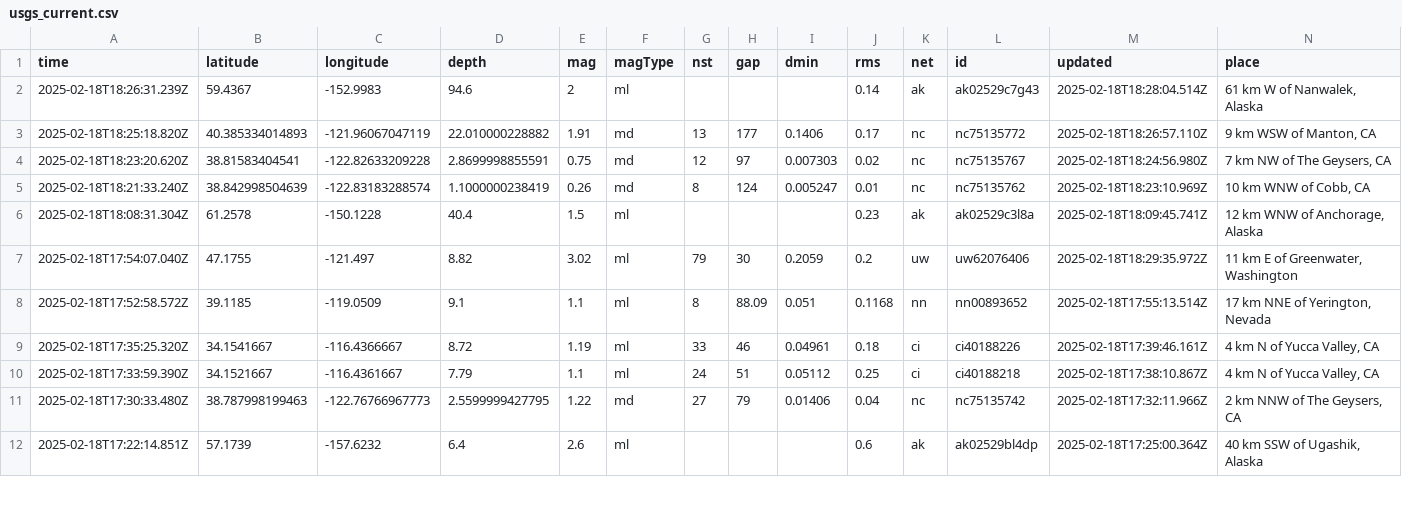
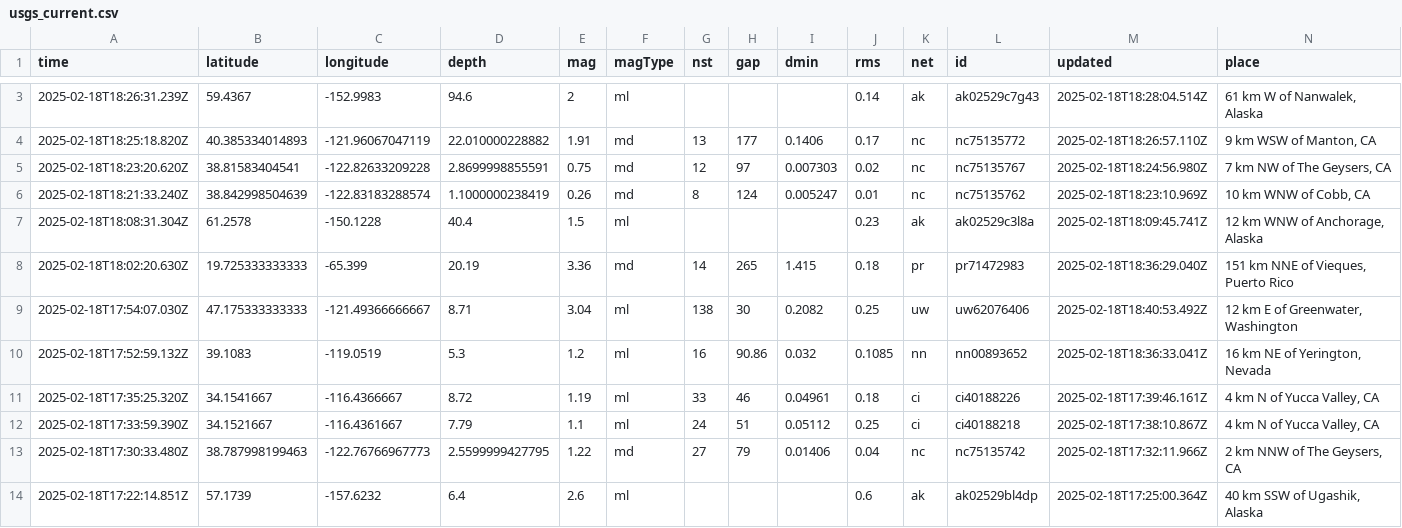
Before and after one commit to rafaelmatsuyama/FIAP-2025-ABDR-StreamProcessingPipelines, a CSV file: usgs_current.csv, drawn as a sheet; only a part is shown, gaps mark what is left out; removed rows and columns are numbered as before the commit, all else as after; rows hold the shown columns only; the diff covers the shown part only; the diff names each change by its address in the sheet, - before the commit and + after, or states it on an @@ line.

```diff
--- a/usgs_current.csv
+++ b/usgs_current.csv
-row 7: 2025-02-18T17:54:07.040Z | 47.1755 | -121.497 | 8.82 | 3.02 | ml | 79 | 30 | 0.2059 | 0.2 | uw | uw62076406 | 2025-02-18T18:29:35.972Z | 11 km E of Greenwater, Washington
-row 8: 2025-02-18T17:52:58.572Z | 39.1185 | -119.0509 | 9.1 | 1.1 | ml | 8 | 88.09 | 0.051 | 0.1168 | nn | nn00893652 | 2025-02-18T17:55:13.514Z | 17 km NNE of Yerington, Nevada
+row 8: 2025-02-18T18:02:20.630Z | 19.725333333333 | -65.399 | 20.19 | 3.36 | md | 14 | 265 | 1.415 | 0.18 | pr | pr71472983 | 2025-02-18T18:36:29.040Z | 151 km NNE of Vieques, Puerto Rico
+row 9: 2025-02-18T17:54:07.030Z | 47.175333333333 | -121.49366666667 | 8.71 | 3.04 | ml | 138 | 30 | 0.2082 | 0.25 | uw | uw62076406 | 2025-02-18T18:40:53.492Z | 12 km E of Greenwater, Washington
+row 10: 2025-02-18T17:52:59.132Z | 39.1083 | -119.0519 | 5.3 | 1.2 | ml | 16 | 90.86 | 0.032 | 0.1085 | nn | nn00893652 | 2025-02-18T18:36:33.041Z | 16 km NE of Yerington, Nevada
```
Also changed, not shown: 1 added row, 1 removed row and 3 edited cells elsewhere in this file, usgs_main.csv.
